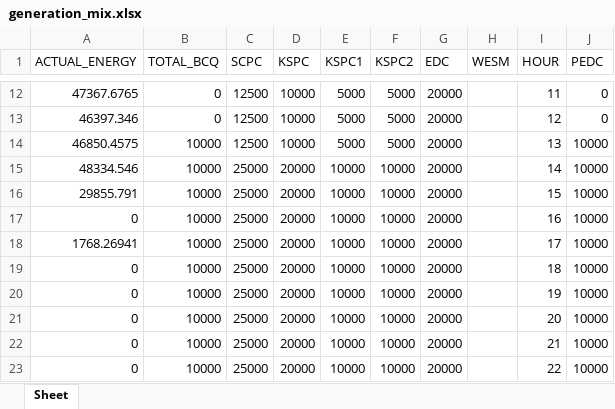
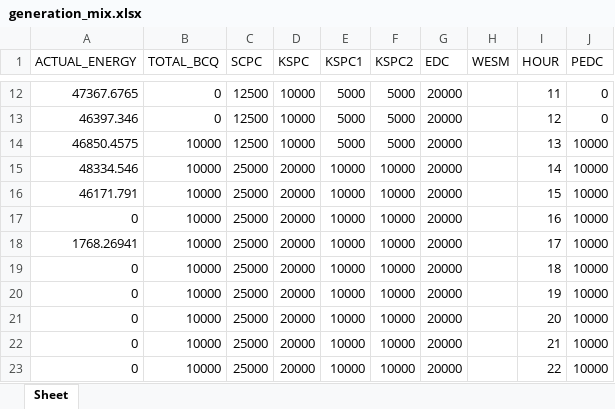
Before and after one commit to alyssuhlee/MORE_Energy_Trading_Dashboard, an Excel workbook: generation_mix.xlsx, sheet Sheet, drawn as a sheet; only a part is shown, gaps mark what is left out; values as stored, in another font and other column widths than the file's, no borders; the diff names each change by its address in the sheet, - before the commit and + after, or states it on an @@ line.

```diff
--- a/generation_mix.xlsx (sheet Sheet)
+++ b/generation_mix.xlsx (sheet Sheet)
-A16 (ACTUAL_ENERGY): 29855.791
+A16 (ACTUAL_ENERGY): 46171.791
```
Also changed, not shown: contestable_energy.xlsx, current_rate.xlsx, 16 other files.
